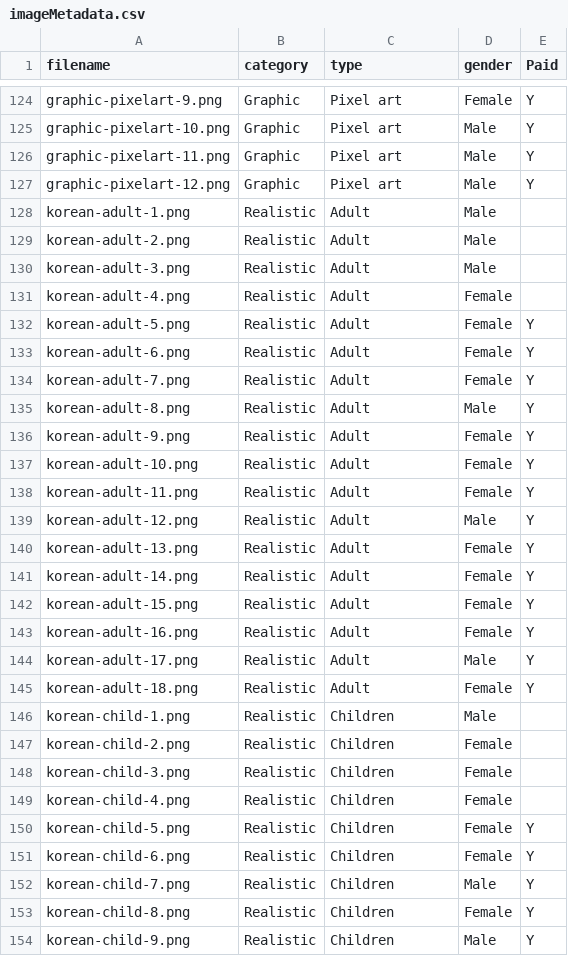
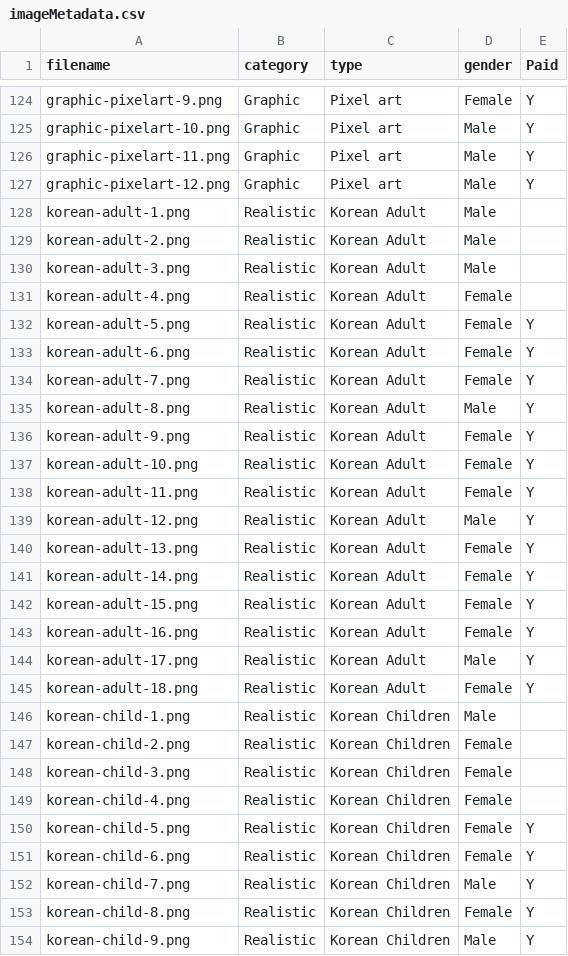
Before and after one commit to deccomm/ffdm, a CSV file: imageMetadata.csv, drawn as a sheet; only a part is shown, gaps mark what is left out; the diff covers the shown part only.

Commit message:
edit

```diff
--- a/imageMetadata.csv
+++ b/imageMetadata.csv
@@ -127,28 +127,28 @@ graphic-pixelart-11.png,Graphic,Pixel art,Male,Y
 graphic-pixelart-12.png,Graphic,Pixel art,Male,Y
-korean-adult-1.png,Realistic,Adult,Male,
-korean-adult-2.png,Realistic,Adult,Male,
-korean-adult-3.png,Realistic,Adult,Male,
-korean-adult-4.png,Realistic,Adult,Female,
-korean-adult-5.png,Realistic,Adult,Female,Y
-korean-adult-6.png,Realistic,Adult,Female,Y
-korean-adult-7.png,Realistic,Adult,Female,Y
-korean-adult-8.png,Realistic,Adult,Male,Y
-korean-adult-9.png,Realistic,Adult,Female,Y
-korean-adult-10.png,Realistic,Adult,Female,Y
-korean-adult-11.png,Realistic,Adult,Female,Y
-korean-adult-12.png,Realistic,Adult,Male,Y
-korean-adult-13.png,Realistic,Adult,Female,Y
-korean-adult-14.png,Realistic,Adult,Female,Y
-korean-adult-15.png,Realistic,Adult,Female,Y
-korean-adult-16.png,Realistic,Adult,Female,Y
-korean-adult-17.png,Realistic,Adult,Male,Y
-korean-adult-18.png,Realistic,Adult,Female,Y
-korean-child-1.png,Realistic,Children,Male,
-korean-child-2.png,Realistic,Children,Female,
-korean-child-3.png,Realistic,Children,Female,
-korean-child-4.png,Realistic,Children,Female,
-korean-child-5.png,Realistic,Children,Female,Y
-korean-child-6.png,Realistic,Children,Female,Y
-korean-child-7.png,Realistic,Children,Male,Y
-korean-child-8.png,Realistic,Children,Female,Y
-korean-child-9.png,Realistic,Children,Male,Y
+korean-adult-1.png,Realistic,Korean Adult,Male,
+korean-adult-2.png,Realistic,Korean Adult,Male,
+korean-adult-3.png,Realistic,Korean Adult,Male,
+korean-adult-4.png,Realistic,Korean Adult,Female,
+korean-adult-5.png,Realistic,Korean Adult,Female,Y
+korean-adult-6.png,Realistic,Korean Adult,Female,Y
+korean-adult-7.png,Realistic,Korean Adult,Female,Y
+korean-adult-8.png,Realistic,Korean Adult,Male,Y
+korean-adult-9.png,Realistic,Korean Adult,Female,Y
+korean-adult-10.png,Realistic,Korean Adult,Female,Y
+korean-adult-11.png,Realistic,Korean Adult,Female,Y
+korean-adult-12.png,Realistic,Korean Adult,Male,Y
+korean-adult-13.png,Realistic,Korean Adult,Female,Y
+korean-adult-14.png,Realistic,Korean Adult,Female,Y
+korean-adult-15.png,Realistic,Korean Adult,Female,Y
+korean-adult-16.png,Realistic,Korean Adult,Female,Y
+korean-adult-17.png,Realistic,Korean Adult,Male,Y
+korean-adult-18.png,Realistic,Korean Adult,Female,Y
+korean-child-1.png,Realistic,Korean Children,Male,
+korean-child-2.png,Realistic,Korean Children,Female,
+korean-child-3.png,Realistic,Korean Children,Female,
+korean-child-4.png,Realistic,Korean Children,Female,
+korean-child-5.png,Realistic,Korean Children,Female,Y
+korean-child-6.png,Realistic,Korean Children,Female,Y
+korean-child-7.png,Realistic,Korean Children,Male,Y
+korean-child-8.png,Realistic,Korean Children,Female,Y
+korean-child-9.png,Realistic,Korean Children,Male,Y
```
Also changed, not shown: 111 edited cells elsewhere in this file.
